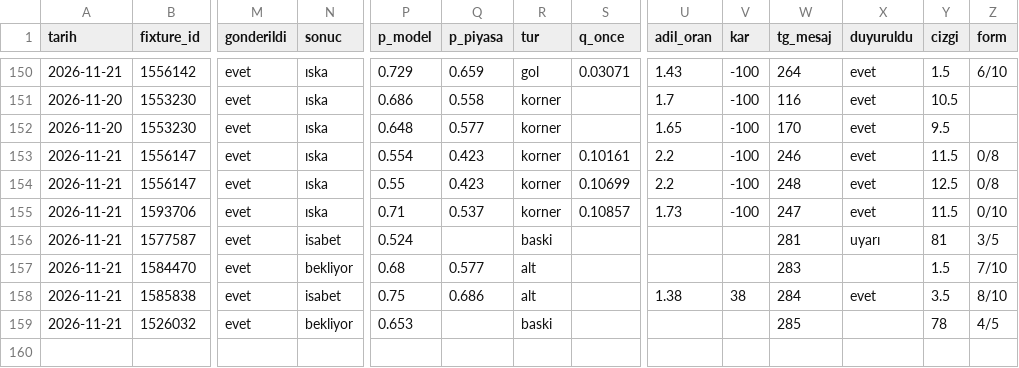
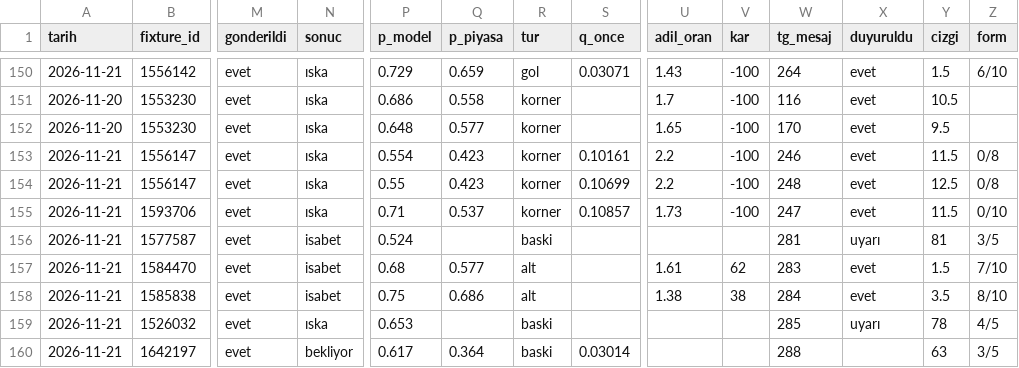
Before and after one commit to leaderofhorde1/Gol-Analizi, a CSV file: data/sinyaller.csv, drawn as a sheet; only a part is shown, gaps mark what is left out; rows hold the shown columns only; the diff names each change by its address in the sheet, - before the commit and + after, or states it on an @@ line.

```diff
--- a/data/sinyaller.csv
+++ b/data/sinyaller.csv
-N157 (sonuc): bekliyor
+N157 (sonuc): isabet
-U157 (adil_oran): (empty)
+U157 (adil_oran): 1.61
-V157 (kar): (empty)
+V157 (kar): 62
-X157 (duyuruldu): (empty)
+X157 (duyuruldu): evet
-N159 (sonuc): bekliyor
+N159 (sonuc): ıska
-X159 (duyuruldu): (empty)
+X159 (duyuruldu): uyarı
+row 160: 2026-11-21 | 1642197 | evet | bekliyor | 0.617 | 0.364 | baski | 0.03014 |  |  | 288 |  | 63 | 3/5
```
Also changed, not shown: 3 other files.
